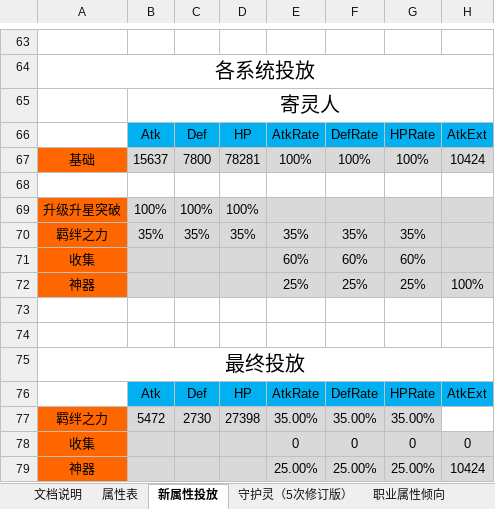
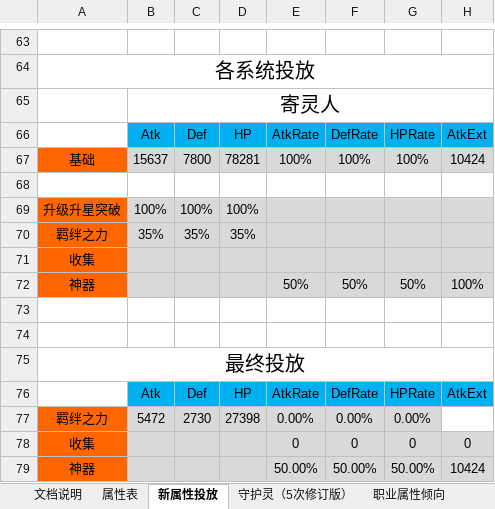
Before and after one commit to hataksumo/DesignerDoc, an Excel workbook: 策划案/镇魂街/新属性投放.xlsx, sheet 新属性投放, drawn as a sheet; only a part is shown, gaps mark what is left out; values as stored, in another font and other column widths than the file's, no borders; the diff names each change by its address in the sheet, - before the commit and + after, or states it on an @@ line.

```diff
--- a/策划案/镇魂街/新属性投放.xlsx (sheet 新属性投放)
+++ b/策划案/镇魂街/新属性投放.xlsx (sheet 新属性投放)
-E70: 35%
+E70: (empty)
-F70: 35%
+F70: (empty)
-G70: 35%
+G70: (empty)
-E71: 60%
+E71: (empty)
-F71: 60%
+F71: (empty)
-G71: 60%
+G71: (empty)
-E72: 25%
+E72: 50%
-F72: 25%
+F72: 50%
-G72: 25%
+G72: 50%
-E77: 35.00%
+E77: 0.00%
-F77: 35.00%
+F77: 0.00%
-G77: 35.00%
+G77: 0.00%
-E79: 25.00%
+E79: 50.00%
-F79: 25.00%
+F79: 50.00%
-G79: 25.00%
+G79: 50.00%
```
Also changed, not shown: sheet 神器, 策划案/镇魂街/经济总表.xlsx.
